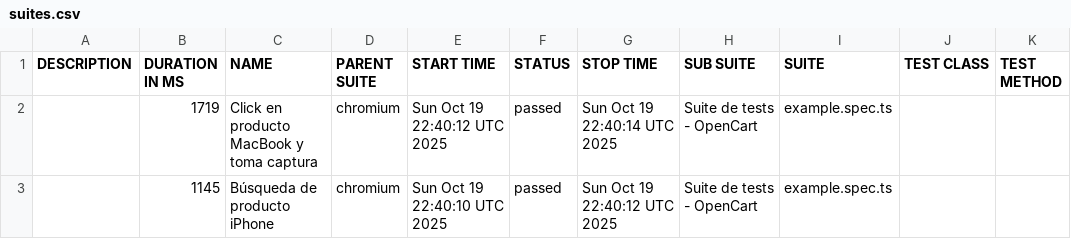
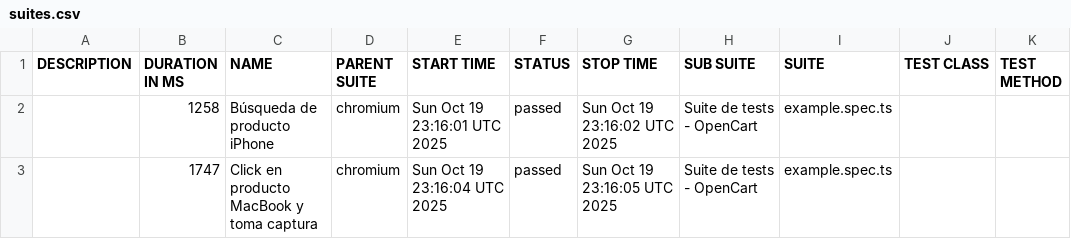
Before and after one commit to emprogramacion/first-playwright-project, a CSV file: data/suites.csv, drawn as a sheet.

```diff
--- a/data/suites.csv
+++ b/data/suites.csv
@@ -1,3 +1,3 @@
 "DESCRIPTION","DURATION IN MS","NAME","PARENT SUITE","START TIME","STATUS","STOP TIME","SUB SUITE","SUITE","TEST CLASS","TEST METHOD"
-"","1719","Click en producto MacBook y toma captura","chromium","Sun Oct 19 22:40:12 UTC 2025","passed","Sun Oct 19 22:40:14 UTC 2025","Suite de tests - OpenCart","example.spec.ts","",""
-"","1145","Búsqueda de producto iPhone","chromium","Sun Oct 19 22:40:10 UTC 2025","passed","Sun Oct 19 22:40:12 UTC 2025","Suite de tests - OpenCart","example.spec.ts","",""
+"","1258","Búsqueda de producto iPhone","chromium","Sun Oct 19 23:16:01 UTC 2025","passed","Sun Oct 19 23:16:02 UTC 2025","Suite de tests - OpenCart","example.spec.ts","",""
+"","1747","Click en producto MacBook y toma captura","chromium","Sun Oct 19 23:16:04 UTC 2025","passed","Sun Oct 19 23:16:05 UTC 2025","Suite de tests - OpenCart","example.spec.ts","",""
```
Also changed, not shown: 18 other files.
